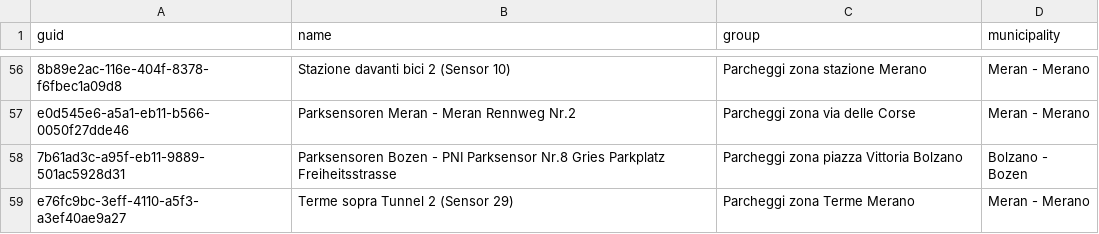
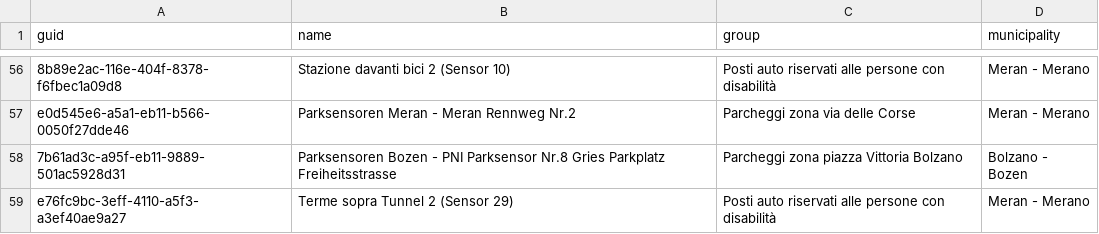
Before and after one commit to noi-techpark/opendatahub-collectors, a CSV file: transformers/parking-onstreet-merano/src/resources/stations.csv, drawn as a sheet; only a part is shown, gaps mark what is left out; the diff covers the shown part only; the diff names each change by its address in the sheet, - before the commit and + after, or states it on an @@ line.

Commit message:
chore(parking-onstreet-bz): updated station csv chore(parking-onstreet-merano): updated station csv

```diff
--- a/transformers/parking-onstreet-merano/src/resources/stations.csv
+++ b/transformers/parking-onstreet-merano/src/resources/stations.csv
-C56 (group): Parcheggi zona stazione Merano
+C56 (group): Posti auto riservati alle persone con disabilità
-C59 (group): Parcheggi zona Terme Merano
+C59 (group): Posti auto riservati alle persone con disabilità
```
Also changed, not shown: 47 edited cells elsewhere in this file, transformers/parking-onstreet-bz/src/stations.csv, 1 other file.
